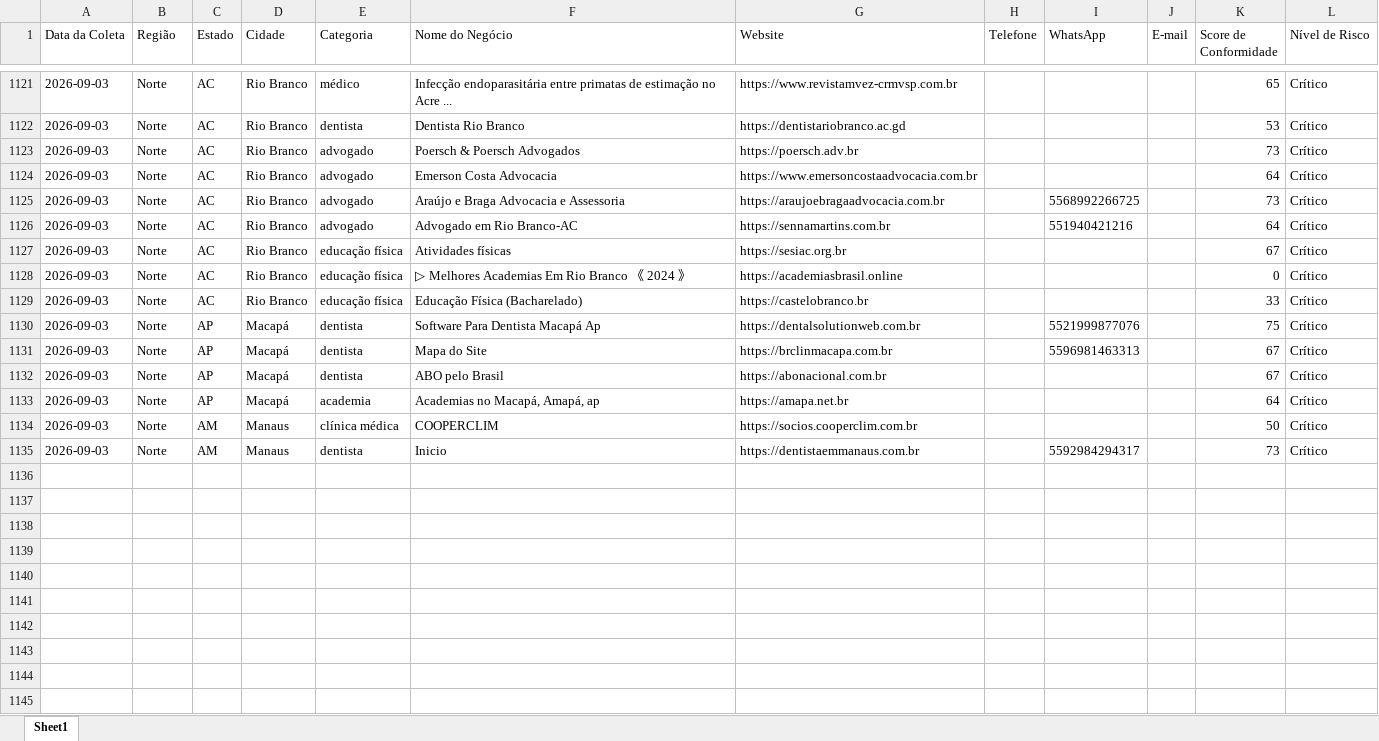
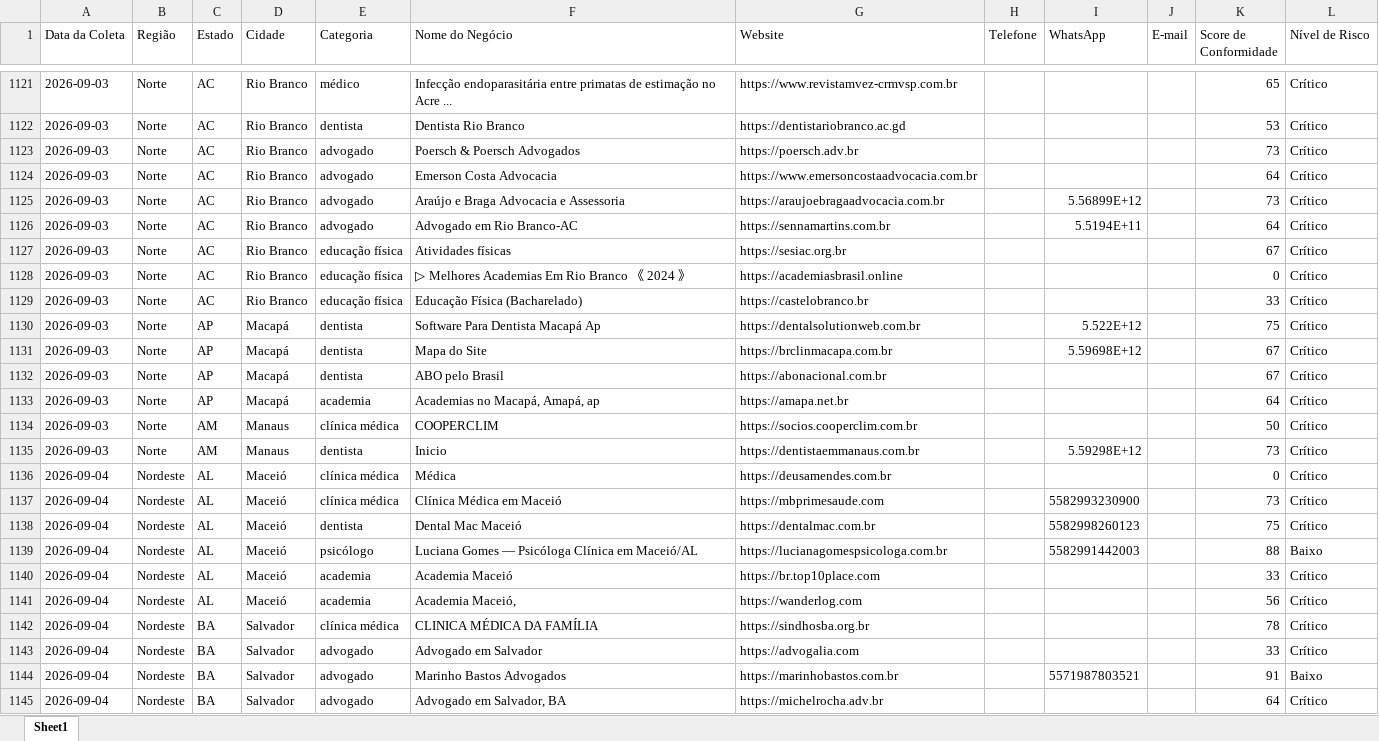
Before and after one commit to leandroeriksonoliveira/veltrodigital, an Excel workbook: leads_automation/data/leads_conformidade_brasil.xlsx, sheet Sheet1, drawn as a sheet; only a part is shown, gaps mark what is left out; values as stored, in another font and other column widths than the file's, no borders; the diff names each change by its address in the sheet, - before the commit and + after, or states it on an @@ line.

```diff
--- a/leads_automation/data/leads_conformidade_brasil.xlsx (sheet Sheet1)
+++ b/leads_automation/data/leads_conformidade_brasil.xlsx (sheet Sheet1)
-I1125 (WhatsApp): 5568992266725
+I1125 (WhatsApp): 5.56899E+12
-I1126 (WhatsApp): 551940421216
+I1126 (WhatsApp): 5.5194E+11
-I1130 (WhatsApp): 5521999877076
+I1130 (WhatsApp): 5.522E+12
-I1131 (WhatsApp): 5596981463313
+I1131 (WhatsApp): 5.59698E+12
-I1135 (WhatsApp): 5592984294317
+I1135 (WhatsApp): 5.59298E+12
+row 1136: 2026-09-04 | Nordeste | AL | Maceió | clínica médica | Médica | https://deusamendes.com.br |  |  |  | 0 | Crítico
+row 1137: 2026-09-04 | Nordeste | AL | Maceió | clínica médica | Clínica Médica em Maceió | https://mbprimesaude.com |  | 5582993230900 |  | 73 | Crítico
+row 1138: 2026-09-04 | Nordeste | AL | Maceió | dentista | Dental Mac Maceió | https://dentalmac.com.br |  | 5582998260123 |  | 75 | Crítico
+row 1139: 2026-09-04 | Nordeste | AL | Maceió | psicólogo | Luciana Gomes — Psicóloga Clínica em Maceió/AL | https://lucianagomespsicologa.com.br |  | 5582991442003 |  | 88 | Baixo
+row 1140: 2026-09-04 | Nordeste | AL | Maceió | academia | Academia Maceió | https://br.top10place.com |  |  |  | 33 | Crítico
+row 1141: 2026-09-04 | Nordeste | AL | Maceió | academia | Academia Maceió, | https://wanderlog.com |  |  |  | 56 | Crítico
+row 1142: 2026-09-04 | Nordeste | BA | Salvador | clínica médica | CLINICA MÉDICA DA FAMÍLIA | https://sindhosba.org.br |  |  |  | 78 | Crítico
+row 1143: 2026-09-04 | Nordeste | BA | Salvador | advogado | Advogado em Salvador | https://advogalia.com |  |  |  | 33 | Crítico
+row 1144: 2026-09-04 | Nordeste | BA | Salvador | advogado | Marinho Bastos Advogados | https://marinhobastos.com.br |  | 5571987803521 |  | 91 | Baixo
+row 1145: 2026-09-04 | Nordeste | BA | Salvador | advogado | Advogado em Salvador, BA | https://michelrocha.adv.br |  |  |  | 64 | Crítico
```
Also changed, not shown: 1 other file.
